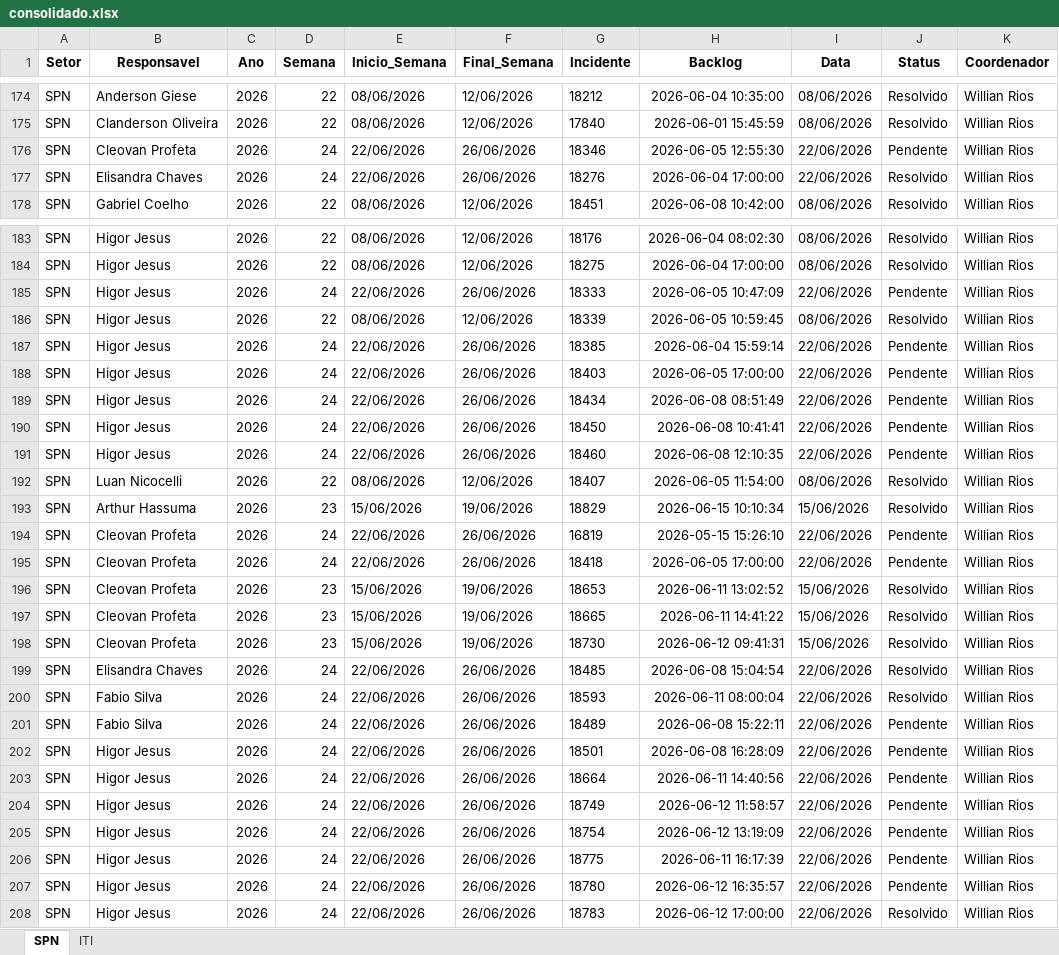
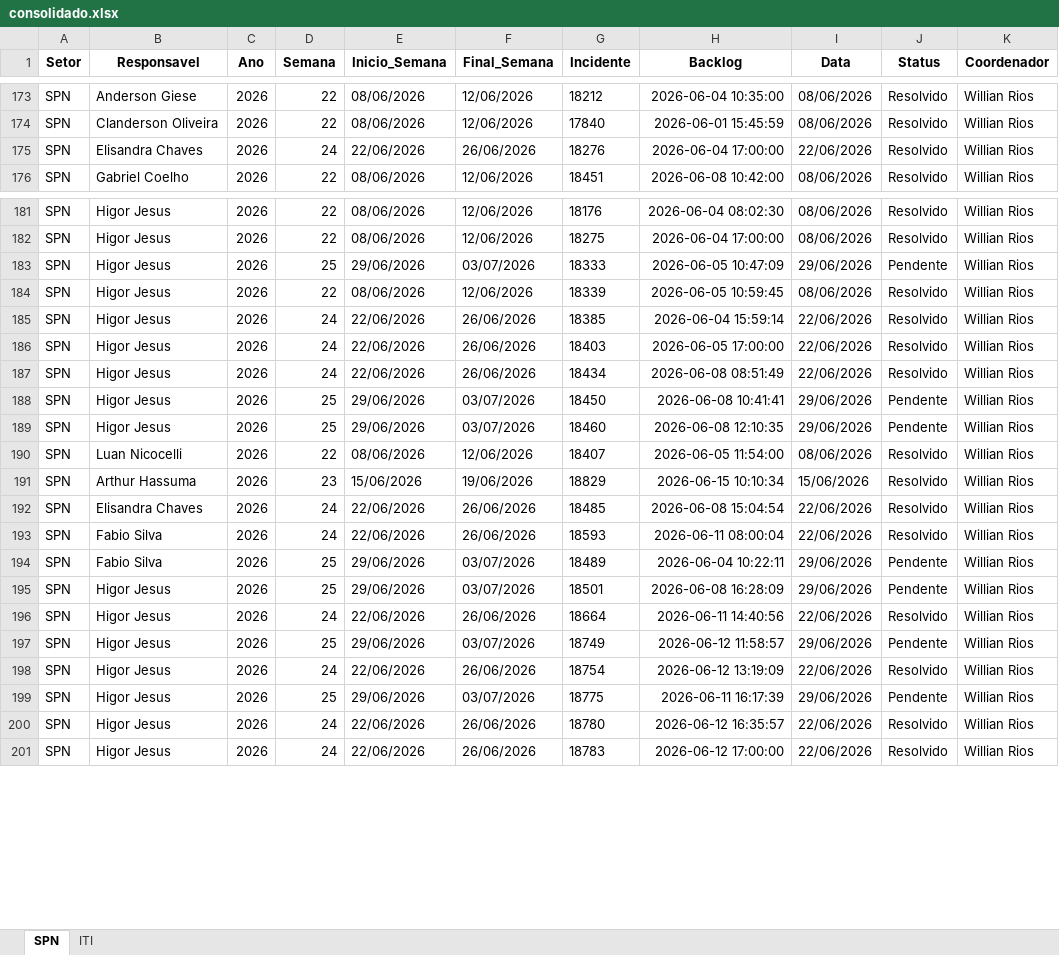
Before and after one commit to GeekFrancisco/Franciscodatais, an Excel workbook: data/base/consolidado.xlsx, sheet SPN, drawn as a sheet; only a part is shown, gaps mark what is left out; values as stored, in another font and other column widths than the file's, no borders; removed rows and columns are numbered as before the commit, all else as after; the diff covers the shown part only; the diff names each change by its address in the sheet, - before the commit and + after, or states it on an @@ line.

```diff
--- a/data/base/consolidado.xlsx (sheet SPN)
+++ b/data/base/consolidado.xlsx (sheet SPN)
-row 176: SPN | Cleovan Profeta | 2026 | 24 | 22/06/2026 | 26/06/2026 | 18346 | 2026-06-05 12:55:30 | 22/06/2026 | Pendente | Willian Rios
-D183 (Semana): 24
+D183 (Semana): 25
-E183 (Inicio_Semana): 22/06/2026
+E183 (Inicio_Semana): 29/06/2026
-F183 (Final_Semana): 26/06/2026
+F183 (Final_Semana): 03/07/2026
-I183 (Data): 22/06/2026
+I183 (Data): 29/06/2026
-J185:J187 (Status): Pendente
+J185:J187 (Status): Resolvido
-D188:D189 (Semana): 24
+D188:D189 (Semana): 25
-E188:E189 (Inicio_Semana): 22/06/2026
+E188:E189 (Inicio_Semana): 29/06/2026
-F188:F189 (Final_Semana): 26/06/2026
+F188:F189 (Final_Semana): 03/07/2026
-I188:I189 (Data): 22/06/2026
+I188:I189 (Data): 29/06/2026
-row 194: SPN | Cleovan Profeta | 2026 | 24 | 22/06/2026 | 26/06/2026 | 16819 | 2026-05-15 15:26:10 | 22/06/2026 | Pendente | Willian Rios
-row 195: SPN | Cleovan Profeta | 2026 | 24 | 22/06/2026 | 26/06/2026 | 18418 | 2026-06-05 17:00:00 | 22/06/2026 | Pendente | Willian Rios
-row 196: SPN | Cleovan Profeta | 2026 | 23 | 15/06/2026 | 19/06/2026 | 18653 | 2026-06-11 13:02:52 | 15/06/2026 | Resolvido | Willian Rios
-row 197: SPN | Cleovan Profeta | 2026 | 23 | 15/06/2026 | 19/06/2026 | 18665 | 2026-06-11 14:41:22 | 15/06/2026 | Resolvido | Willian Rios
-row 198: SPN | Cleovan Profeta | 2026 | 23 | 15/06/2026 | 19/06/2026 | 18730 | 2026-06-12 09:41:31 | 15/06/2026 | Resolvido | Willian Rios
-D194:D195 (Semana): 24
+D194:D195 (Semana): 25
-E194:E195 (Inicio_Semana): 22/06/2026
+E194:E195 (Inicio_Semana): 29/06/2026
-F194:F195 (Final_Semana): 26/06/2026
+F194:F195 (Final_Semana): 03/07/2026
-H194 (Backlog): 2026-06-08 15:22:11
+H194 (Backlog): 2026-06-04 10:22:11
-I194:I195 (Data): 22/06/2026
+I194:I195 (Data): 29/06/2026
-J196 (Status): Pendente
+J196 (Status): Resolvido
-D197 (Semana): 24
+D197 (Semana): 25
-E197 (Inicio_Semana): 22/06/2026
+E197 (Inicio_Semana): 29/06/2026
-F197 (Final_Semana): 26/06/2026
+F197 (Final_Semana): 03/07/2026
-I197 (Data): 22/06/2026
+I197 (Data): 29/06/2026
-J198 (Status): Pendente
+J198 (Status): Resolvido
-D199 (Semana): 24
+D199 (Semana): 25
-E199 (Inicio_Semana): 22/06/2026
+E199 (Inicio_Semana): 29/06/2026
-F199 (Final_Semana): 26/06/2026
+F199 (Final_Semana): 03/07/2026
-I199 (Data): 22/06/2026
+I199 (Data): 29/06/2026
-J200 (Status): Pendente
+J200 (Status): Resolvido
```
Also changed, not shown: 5 added rows, 1 removed row and 15 edited cells elsewhere in this sheet, sheet ITI, data/base/Backlog_20.xlsx, data/base/Backlog_22.xlsx, 16 other files.
